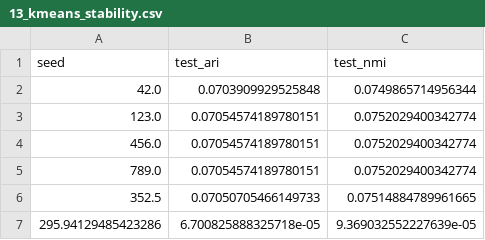
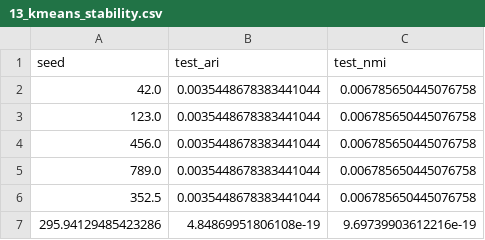
Before and after one commit to KRediu/CO3519-Assessment-cardiovascular, a CSV file: results/metrics/13_kmeans_stability.csv, drawn as a sheet.

```diff
--- a/results/metrics/13_kmeans_stability.csv
+++ b/results/metrics/13_kmeans_stability.csv
@@ -1,7 +1,7 @@
 seed,test_ari,test_nmi
-42.0,0.0703909929525848,0.0749865714956344
-123.0,0.07054574189780151,0.0752029400342774
-456.0,0.07054574189780151,0.0752029400342774
-789.0,0.07054574189780151,0.0752029400342774
-352.5,0.07050705466149733,0.07514884789961665
-295.94129485423286,6.700825888325718e-05,9.369032552227639e-05
+42.0,0.0035448678383441044,0.006785650445076758
+123.0,0.0035448678383441044,0.006785650445076758
+456.0,0.0035448678383441044,0.006785650445076758
+789.0,0.0035448678383441044,0.006785650445076758
+352.5,0.0035448678383441044,0.006785650445076758
+295.94129485423286,4.84869951806108e-19,9.69739903612216e-19
```
Also changed, not shown: results/metrics/13_kmeans_search.csv, results/metrics/13_kmeans_search_trace.csv, 9 other files.
